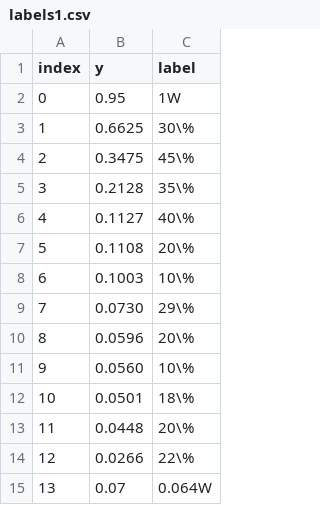
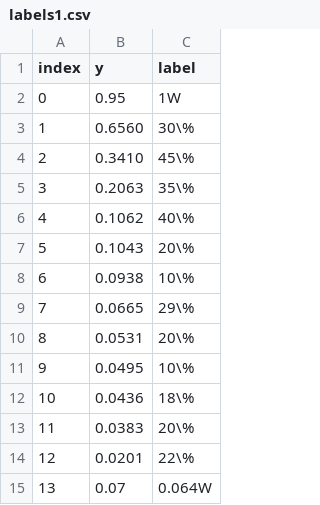
Before and after one commit to michaelweinold/msc_thesis_figures, a CSV file: figures/waterfall_performance/data/2002/labels1.csv, drawn as a sheet.

```diff
--- a/figures/waterfall_performance/data/2002/labels1.csv
+++ b/figures/waterfall_performance/data/2002/labels1.csv
@@ -2,14 +2,14 @@ index,y,label
 0,0.95,1W
-1,0.6625,30\%
-2,0.3475,45\%
-3,0.2128,35\%
-4,0.1127,40\%
-5,0.1108,20\%
-6,0.1003,10\%
-7,0.0730,29\%
-8,0.0596,20\%
-9,0.0560,10\%
-10,0.0501,18\%
-11,0.0448,20\%
-12,0.0266,22\%
+1,0.6560,30\%
+2,0.3410,45\%
+3,0.2063,35\%
+4,0.1062,40\%
+5,0.1043,20\%
+6,0.0938,10\%
+7,0.0665,29\%
+8,0.0531,20\%
+9,0.0495,10\%
+10,0.0436,18\%
+11,0.0383,20\%
+12,0.0201,22\%
 13,0.07,0.064W
```
Also changed, not shown: figures/waterfall_performance/data/2002/labels2.csv, figures/waterfall_performance/data/2010/labels1.csv, 9 other files.
